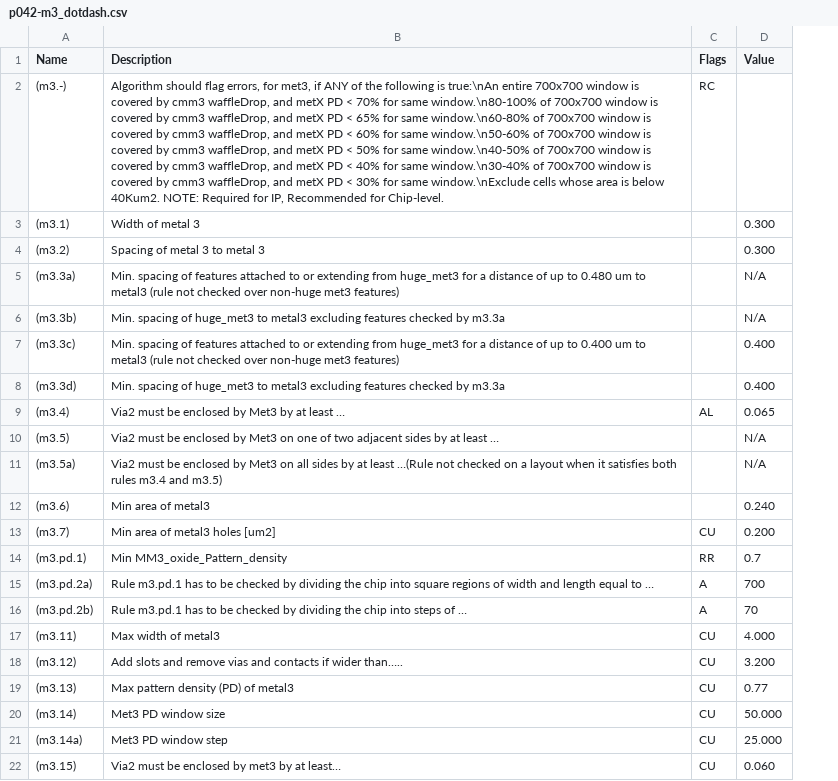
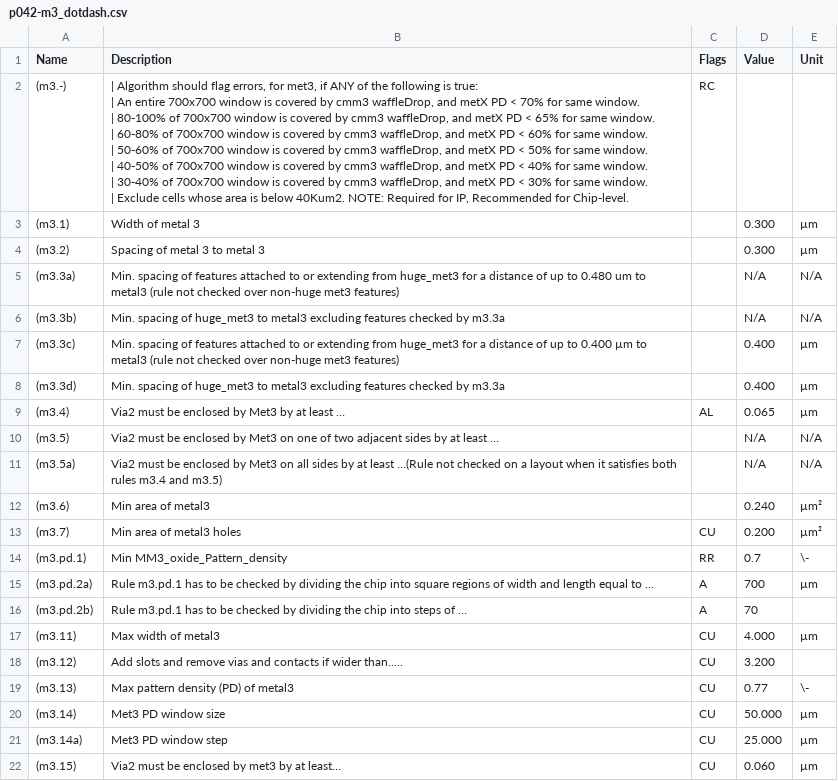
Before and after one commit to google/skywater-pdk, a CSV file: docs/rules/periphery/p042-m3_dotdash.csv, drawn as a sheet; ↵ is a line break in a cell; the diff names each change by its address in the sheet, - before the commit and + after, or states it on an @@ line.

```diff
--- a/docs/rules/periphery/p042-m3_dotdash.csv
+++ b/docs/rules/periphery/p042-m3_dotdash.csv
+column E (Unit), rows 3-22: µm | µm | N/A | N/A | µm | µm | µm | N/A | N/A | µm² | µm² | \- | µm |  | µm |  | \- | µm | µm | µm
-B2 (Description): Algorithm should flag errors, for met3, if ANY of the following is true:\nAn entire 700x700 window is covered by cmm3 waffleDrop, and metX PD < 70% for same window.\n80-100% of 700x700 window is covered by cmm3 waffleDrop, and metX PD < 65% for same window.\n60-80% of 700x700 window is covered by cmm3 waffleDrop, and metX PD < 60% for same window.\n50-60% of 700x700 window is covered by cmm3 waffleDrop, and metX PD < 50% for same window.\n40-50% of 700x700 window is covered by cmm3 waffleDrop, and metX PD < 40% for same window.\n30-40% of 700x700 window is covered by cmm3 waffleDrop, and metX PD < 30% for same window.\nExclude cells whose…
+B2 (Description): | Algorithm should flag errors, for met3, if ANY of the following is true: ↵ | An entire 700x700 window is covered by cmm3 waffleDrop, and metX PD < 70% for same window. ↵ | 80-100% of 700x700 window is covered by cmm3 waffleDrop, and metX PD < 65% for same window. ↵ | 60-80% of 700x700 window is covered by cmm3 waffleDrop, and metX PD < 60% for same window. ↵ | 50-60% of 700x700 window is covered by cmm3 waffleDrop, and metX PD < 50% for same window. ↵ | 40-50% of 700x700 window is covered by cmm3 waffleDrop, and metX PD < 40% for same window. ↵ | 30-40% of 700x700 window is covered by cmm3 waffleDrop, and metX PD < 30% for same window. ↵ | Exclude cells whose…
-B7 (Description): …to 0.400 um to metal3…
+B7 (Description): …to 0.400 µm to metal3…
-B13 (Description): Min area of metal3 holes [um2]
+B13 (Description): Min area of metal3 holes
```
Also changed, not shown: docs/rules/periphery/p018-x_dotdash.csv, docs/rules/periphery/p034-licon_dotdash.csv, 50 other files.
